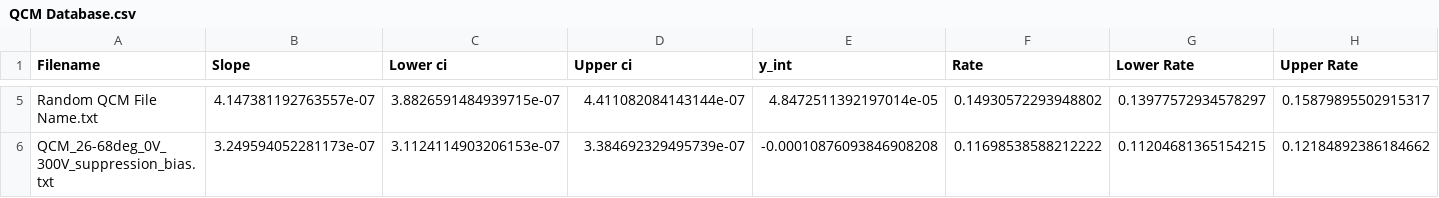
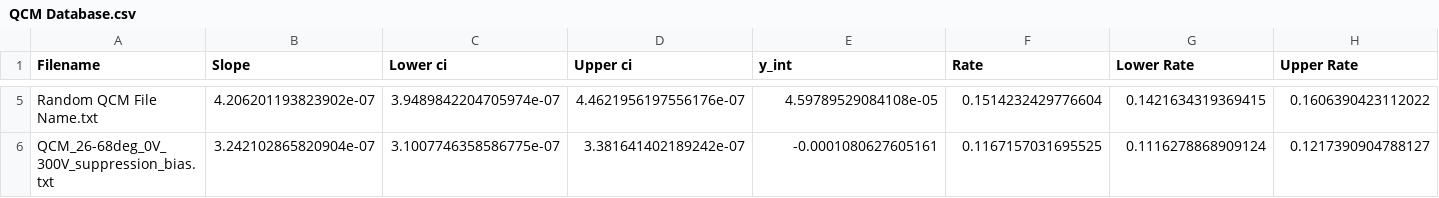
Before and after one commit to braden-oh/ProbeTools, a CSV file: Testbed/QCM Database.csv, drawn as a sheet; only a part is shown, gaps mark what is left out; the diff covers the shown part only; the diff names each change by its address in the sheet, - before the commit and + after, or states it on an @@ line.

```diff
--- a/Testbed/QCM Database.csv
+++ b/Testbed/QCM Database.csv
-B5 (Slope): 4.147381192763557e-07
+B5 (Slope): 4.206201193823902e-07
-C5 (Lower ci): 3.8826591484939715e-07
+C5 (Lower ci): 3.9489842204705974e-07
-D5 (Upper ci): 4.411082084143144e-07
+D5 (Upper ci): 4.4621956197556176e-07
-E5 (y_int): 4.8472511392197014e-05
+E5 (y_int): 4.59789529084108e-05
-F5 (Rate): 0.14930572293948802
+F5 (Rate): 0.1514232429776604
-G5 (Lower Rate): 0.13977572934578297
+G5 (Lower Rate): 0.1421634319369415
-H5 (Upper Rate): 0.15879895502915317
+H5 (Upper Rate): 0.1606390423112022
-B6 (Slope): 3.249594052281173e-07
+B6 (Slope): 3.242102865820904e-07
-C6 (Lower ci): 3.1124114903206153e-07
+C6 (Lower ci): 3.1007746358586775e-07
-D6 (Upper ci): 3.384692329495739e-07
+D6 (Upper ci): 3.381641402189242e-07
-E6 (y_int): -0.00010876093846908208
+E6 (y_int): -0.0001080627605161
-F6 (Rate): 0.11698538588212222
+F6 (Rate): 0.1167157031695525
-G6 (Lower Rate): 0.11204681365154215
+G6 (Lower Rate): 0.1116278868909124
-H6 (Upper Rate): 0.12184892386184662
+H6 (Upper Rate): 0.1217390904788127
```
Also changed, not shown: 58 edited cells elsewhere in this file, 17 other files.
